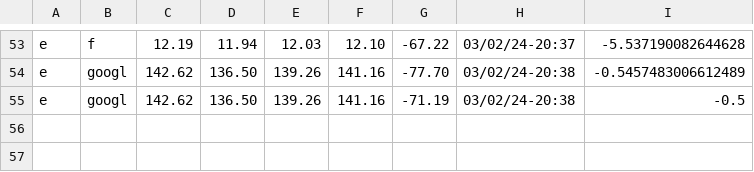
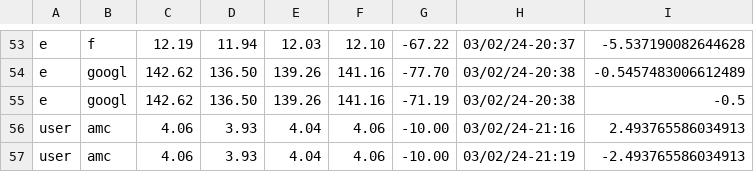
Before and after one commit to MrVannu/MagikMarket, a CSV file: src/main/resources/StocksDB.csv, drawn as a sheet; only a part is shown, gaps mark what is left out.

```diff
--- a/src/main/resources/StocksDB.csv
+++ b/src/main/resources/StocksDB.csv
@@ -55 +55,3 @@
 "e","googl","142.62","136.50","139.26","141.16","-71.19","03/02/24-20:38","-0.5"
+"user","amc","4.06","3.93","4.04","4.06","-10.00","03/02/24-21:16","2.493765586034913"
+"user","amc","4.06","3.93","4.04","4.06","-10.00","03/02/24-21:19","-2.493765586034913"
```
Also changed, not shown: src/main/resources/userDB.csv, 2 other files.
